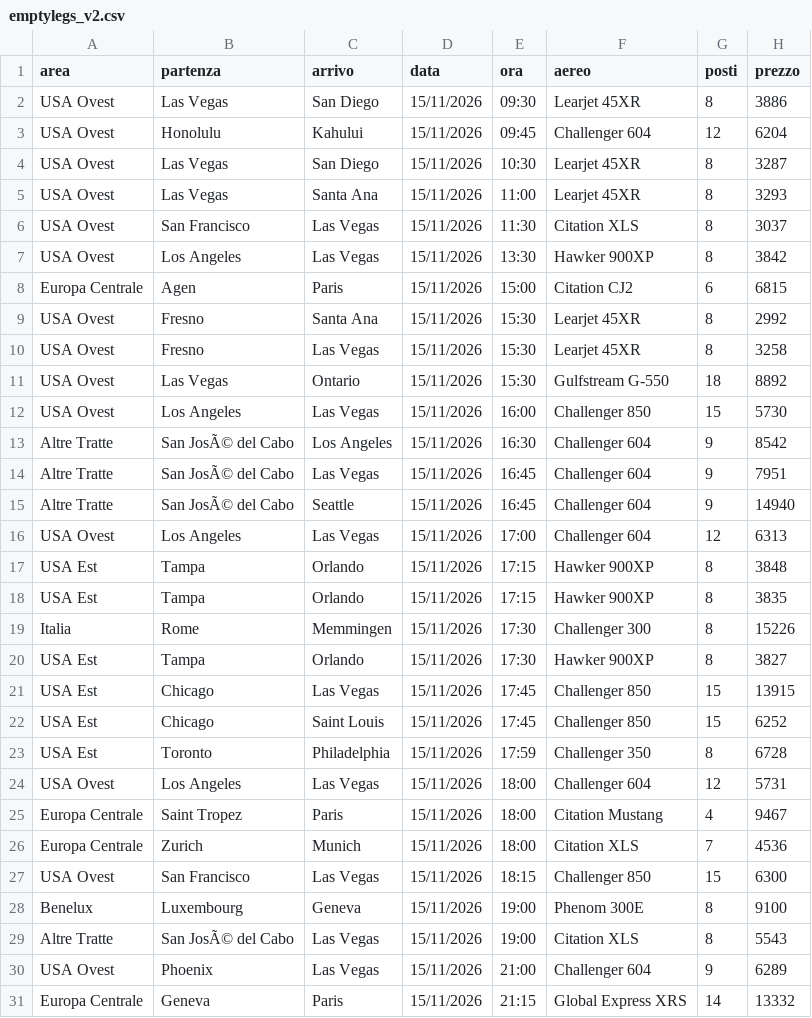
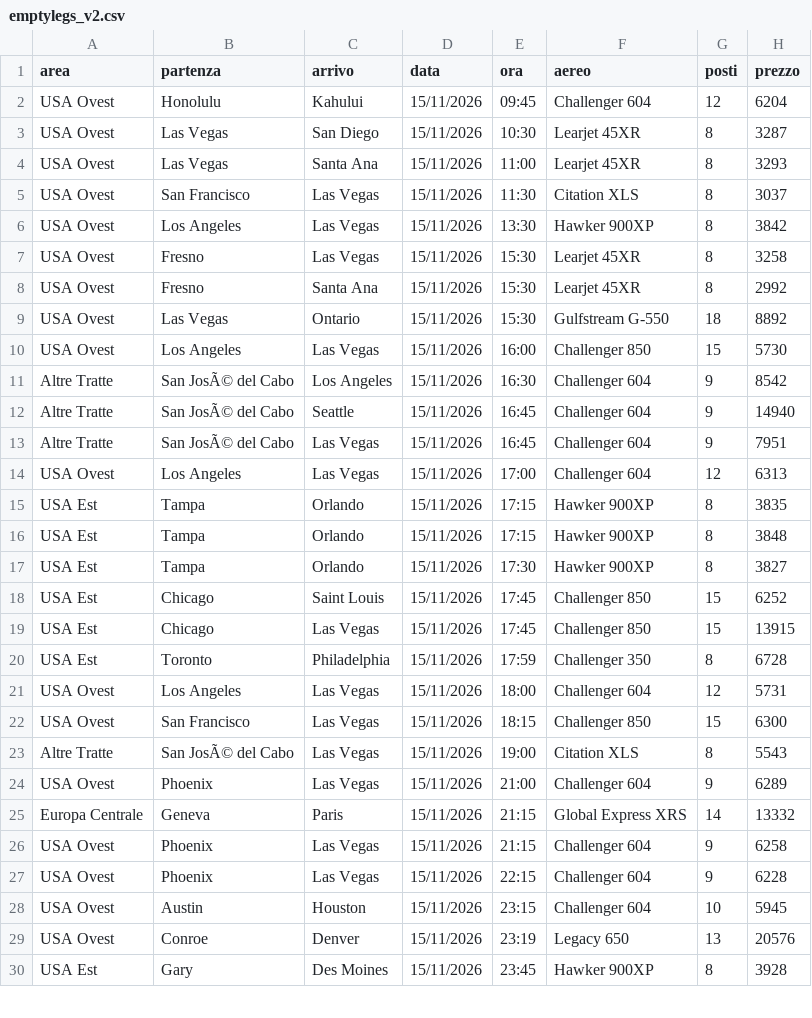
Before and after one commit to Stefano-1898/ypj-emptylegs, a CSV file: data/emptylegs_v2.csv, drawn as a sheet; only a part is shown; the shorter side is filled out with more unchanged rows; the diff covers the shown part only.

```diff
--- a/data/emptylegs_v2.csv
+++ b/data/emptylegs_v2.csv
@@ -1,3 +1,2 @@
 area,partenza,arrivo,data,ora,aereo,posti,prezzo
-USA Ovest,Las Vegas,San Diego,15/11/2026,09:30,Learjet 45XR,8,3886
 USA Ovest,Honolulu,Kahului,15/11/2026,09:45,Challenger 604,12,6204
@@ -7,5 +6,4 @@ USA Ovest,San Francisco,Las Vegas,15/11/2026,11:30,Citation XLS,8,3037
 USA Ovest,Los Angeles,Las Vegas,15/11/2026,13:30,Hawker 900XP,8,3842
-Europa Centrale,Agen,Paris,15/11/2026,15:00,Citation CJ2,6,6815
+USA Ovest,Fresno,Las Vegas,15/11/2026,15:30,Learjet 45XR,8,3258
 USA Ovest,Fresno,Santa Ana,15/11/2026,15:30,Learjet 45XR,8,2992
-USA Ovest,Fresno,Las Vegas,15/11/2026,15:30,Learjet 45XR,8,3258
 USA Ovest,Las Vegas,Ontario,15/11/2026,15:30,Gulfstream G-550,18,8892
@@ -13,17 +11,13 @@ USA Ovest,Los Angeles,Las Vegas,15/11/2026,16:00,Challenger 850,15,5730
 Altre Tratte,San JosÃ© del Cabo,Los Angeles,15/11/2026,16:30,Challenger 604,9,8542
+Altre Tratte,San JosÃ© del Cabo,Seattle,15/11/2026,16:45,Challenger 604,9,14940
 Altre Tratte,San JosÃ© del Cabo,Las Vegas,15/11/2026,16:45,Challenger 604,9,7951
-Altre Tratte,San JosÃ© del Cabo,Seattle,15/11/2026,16:45,Challenger 604,9,14940
 USA Ovest,Los Angeles,Las Vegas,15/11/2026,17:00,Challenger 604,12,6313
+USA Est,Tampa,Orlando,15/11/2026,17:15,Hawker 900XP,8,3835
 USA Est,Tampa,Orlando,15/11/2026,17:15,Hawker 900XP,8,3848
-USA Est,Tampa,Orlando,15/11/2026,17:15,Hawker 900XP,8,3835
-Italia,Rome,Memmingen,15/11/2026,17:30,Challenger 300,8,15226
 USA Est,Tampa,Orlando,15/11/2026,17:30,Hawker 900XP,8,3827
+USA Est,Chicago,Saint Louis,15/11/2026,17:45,Challenger 850,15,6252
 USA Est,Chicago,Las Vegas,15/11/2026,17:45,Challenger 850,15,13915
-USA Est,Chicago,Saint Louis,15/11/2026,17:45,Challenger 850,15,6252
 USA Est,Toronto,Philadelphia,15/11/2026,17:59,Challenger 350,8,6728
 USA Ovest,Los Angeles,Las Vegas,15/11/2026,18:00,Challenger 604,12,5731
-Europa Centrale,Saint Tropez,Paris,15/11/2026,18:00,Citation Mustang,4,9467
-Europa Centrale,Zurich,Munich,15/11/2026,18:00,Citation XLS,7,4536
 USA Ovest,San Francisco,Las Vegas,15/11/2026,18:15,Challenger 850,15,6300
-Benelux,Luxembourg,Geneva,15/11/2026,19:00,Phenom 300E,8,9100
 Altre Tratte,San JosÃ© del Cabo,Las Vegas,15/11/2026,19:00,Citation XLS,8,5543
```
Also changed, not shown: 4 added rows, 2 removed rows, 4 moved rows and 5 edited cells elsewhere in this file, data/emptylegs.csv, 4 other files.
